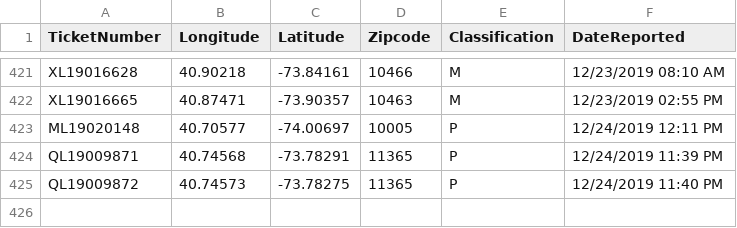
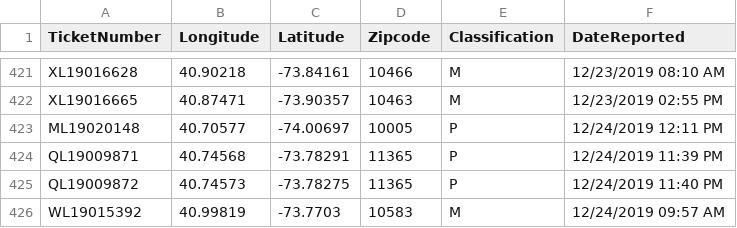
Before and after one commit to mhasan004/GasLeakProject, a CSV file: GettingDataFrom_ConEd/UNION.csv, drawn as a sheet; only a part is shown, gaps mark what is left out; the diff names each change by its address in the sheet, - before the commit and + after, or states it on an @@ line.

Commit message:
Automated Push - New Ticket Update

```diff
--- a/GettingDataFrom_ConEd/UNION.csv
+++ b/GettingDataFrom_ConEd/UNION.csv
+row 426: WL19015392 | 40.99819 | -73.7703 | 10583 | M | 12/24/2019 09:57 AM
```
Also changed, not shown: 1 other file.
